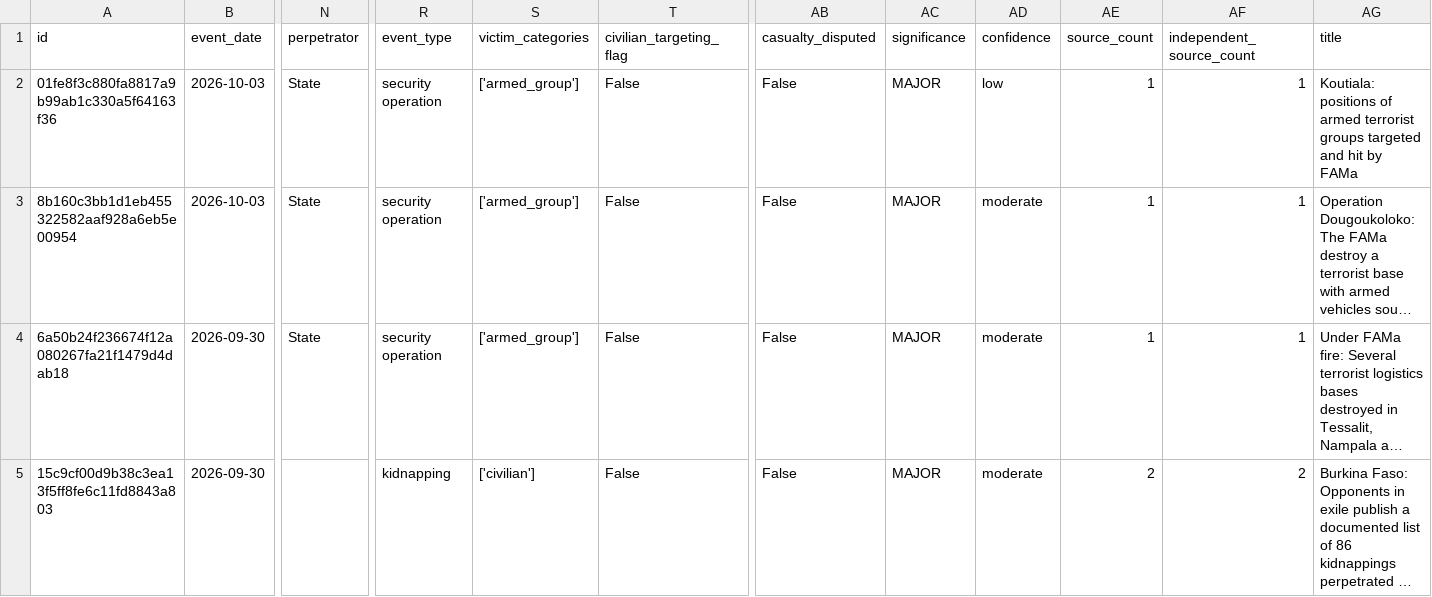
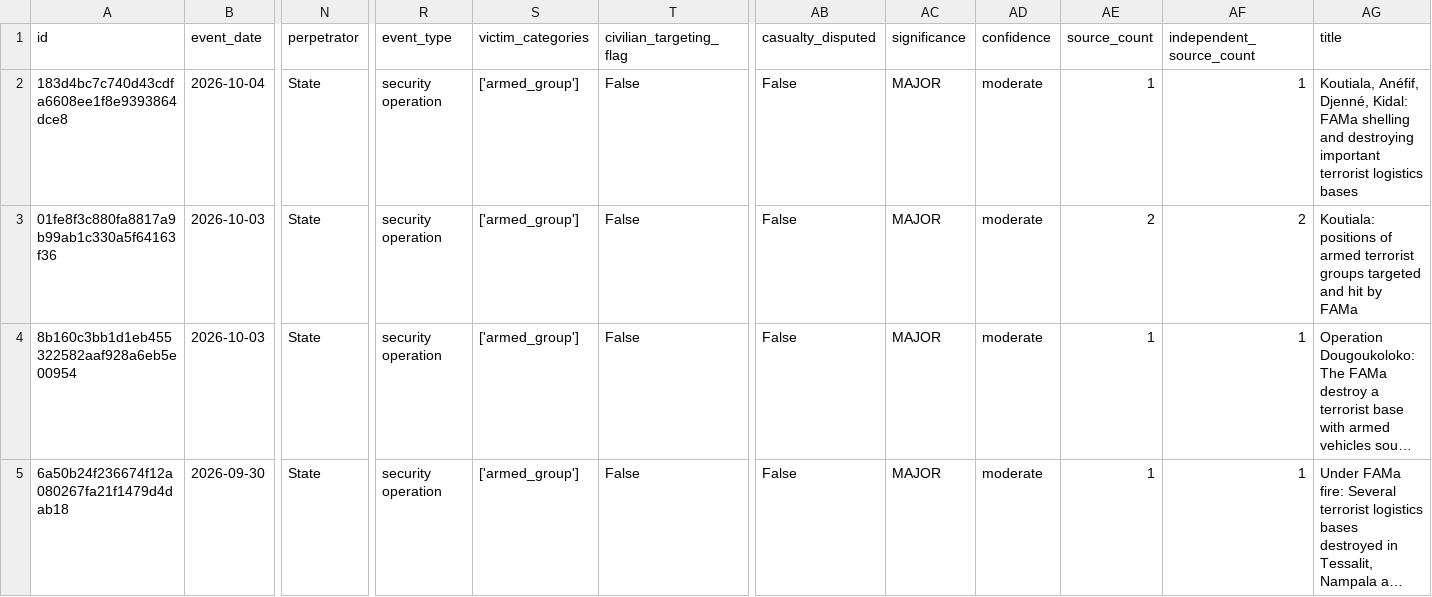
Before and after one commit to mosescosta33/sahel-data-collection, a CSV file: data/events.csv, drawn as a sheet; only a part is shown, gaps mark what is left out; the shorter side is filled out with more unchanged rows; long unchanged cells end in …; addresses are those after the commit; rows hold the shown columns only; the diff names each change by its address in the sheet, - before the commit and + after, or states it on an @@ line.

```diff
--- a/data/events.csv
+++ b/data/events.csv
+row 2: 183d4bc7c740d43cdfa6608ee1f8e9393864dce8 | 2026-10-04 | State | security operation | ['armed_group'] | False | False | MAJOR | moderate | 1 | 1 | Koutiala, Anéfif, Djenné, Kidal: FAMa shelling and destroying important terrorist logistics bases
-AD3 (confidence): low
+AD3 (confidence): moderate
-AE3 (source_count): 1
+AE3 (source_count): 2
-AF3 (independent_source_count): 1
+AF3 (independent_source_count): 2
```
Also changed, not shown: 18 other files.
